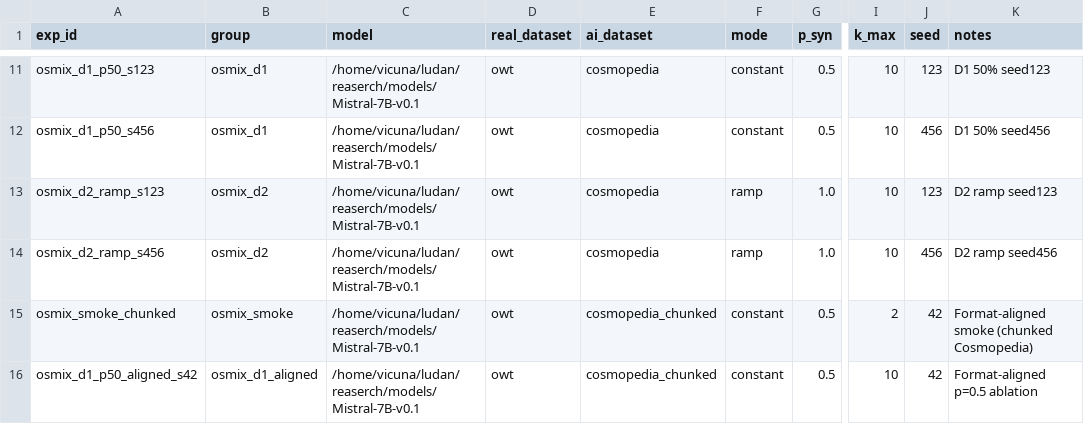
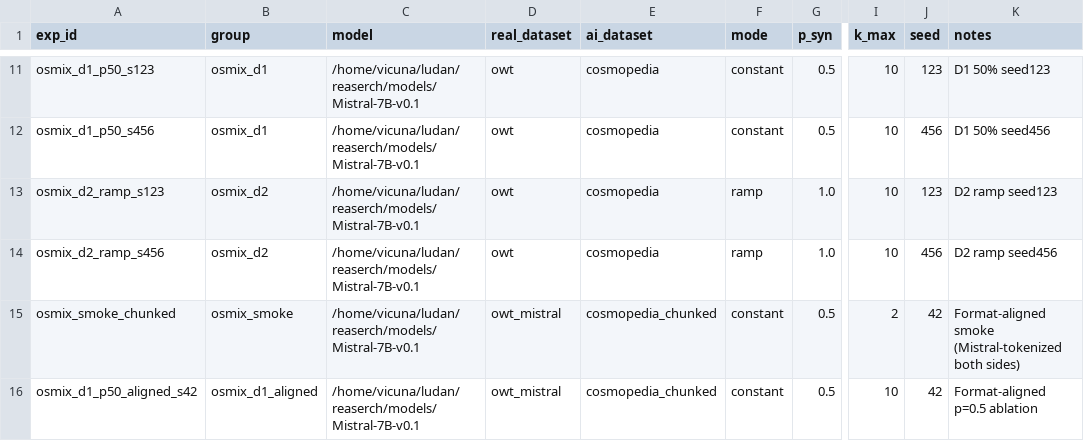
Before and after one commit to Ludan-daye/dogeatshit, a CSV file: src/configs/experiment_grid_osmix.csv, drawn as a sheet; only a part is shown, gaps mark what is left out; the diff names each change by its address in the sheet, - before the commit and + after, or states it on an @@ line.

```diff
--- a/src/configs/experiment_grid_osmix.csv
+++ b/src/configs/experiment_grid_osmix.csv
-D15:D16 (real_dataset): owt
+D15:D16 (real_dataset): owt_mistral
-K15 (notes): Format-aligned smoke (chunked Cosmopedia)
+K15 (notes): Format-aligned smoke (Mistral-tokenized both sides)
```
Also changed, not shown: 3 other files.
